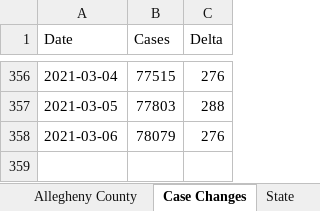
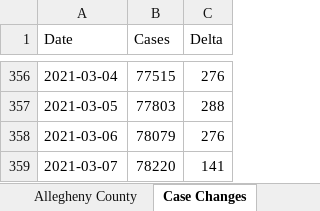
Before and after one commit to mhowe0422/mhowe0422.github.io, an Excel workbook: covid19/data/viruscountystate.xlsx, sheet Case Changes, drawn as a sheet; only a part is shown, gaps mark what is left out; values as stored, in another font and other column widths than the file's, no borders; charts and pictures and table styles not drawn; the diff names each change by its address in the sheet, - before the commit and + after, or states it on an @@ line.

```diff
--- a/covid19/data/viruscountystate.xlsx (sheet Case Changes)
+++ b/covid19/data/viruscountystate.xlsx (sheet Case Changes)
-sheet tab: State
+row 359: 2021-03-07 | 78220 | 141
```
Also changed, not shown: sheet Allegheny County, other sheet tabs, charts or pictures, covid19/data/CountyStateCaseDeathTrends.xlsx, covid19/data/TrendTest.xlsx, 1 other file.
